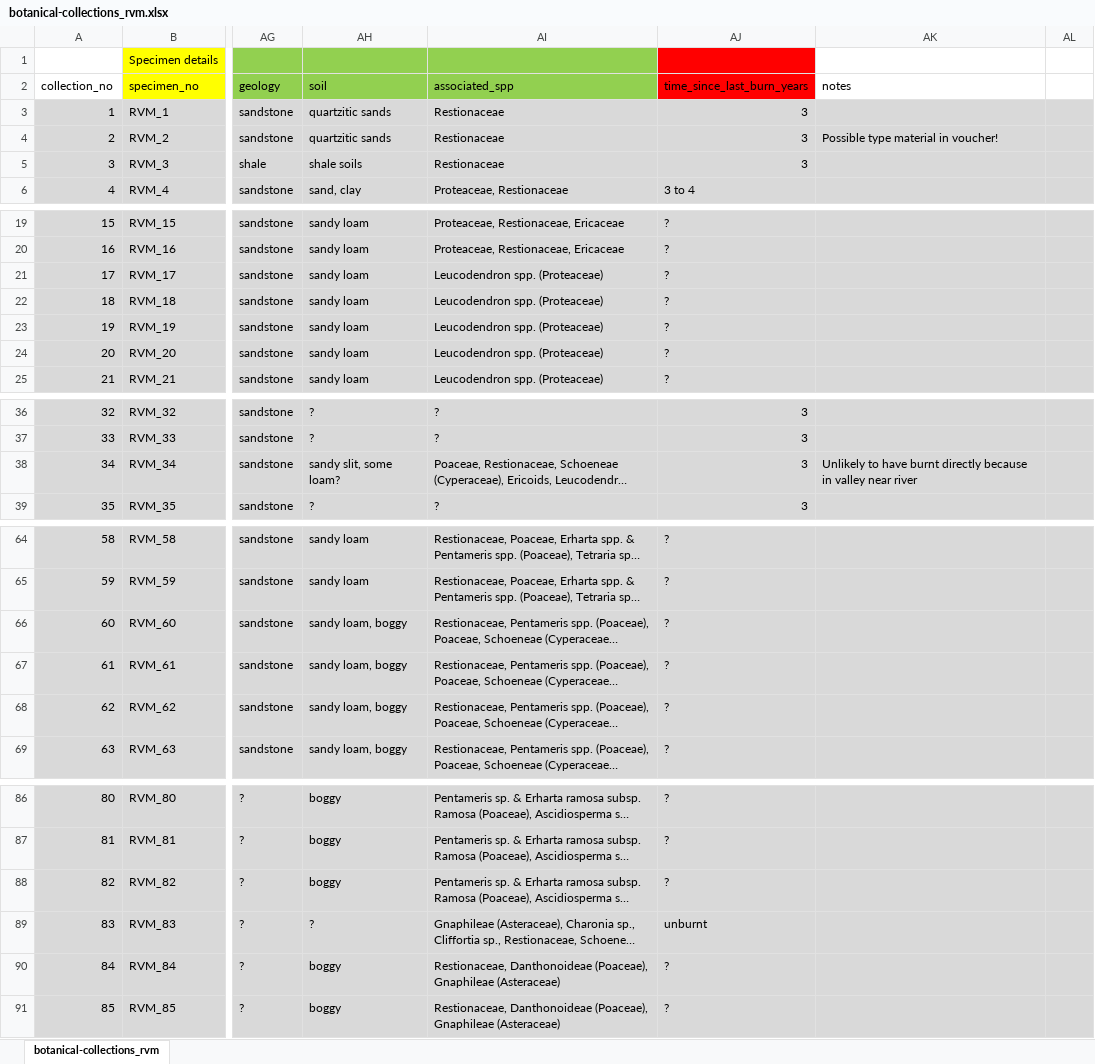
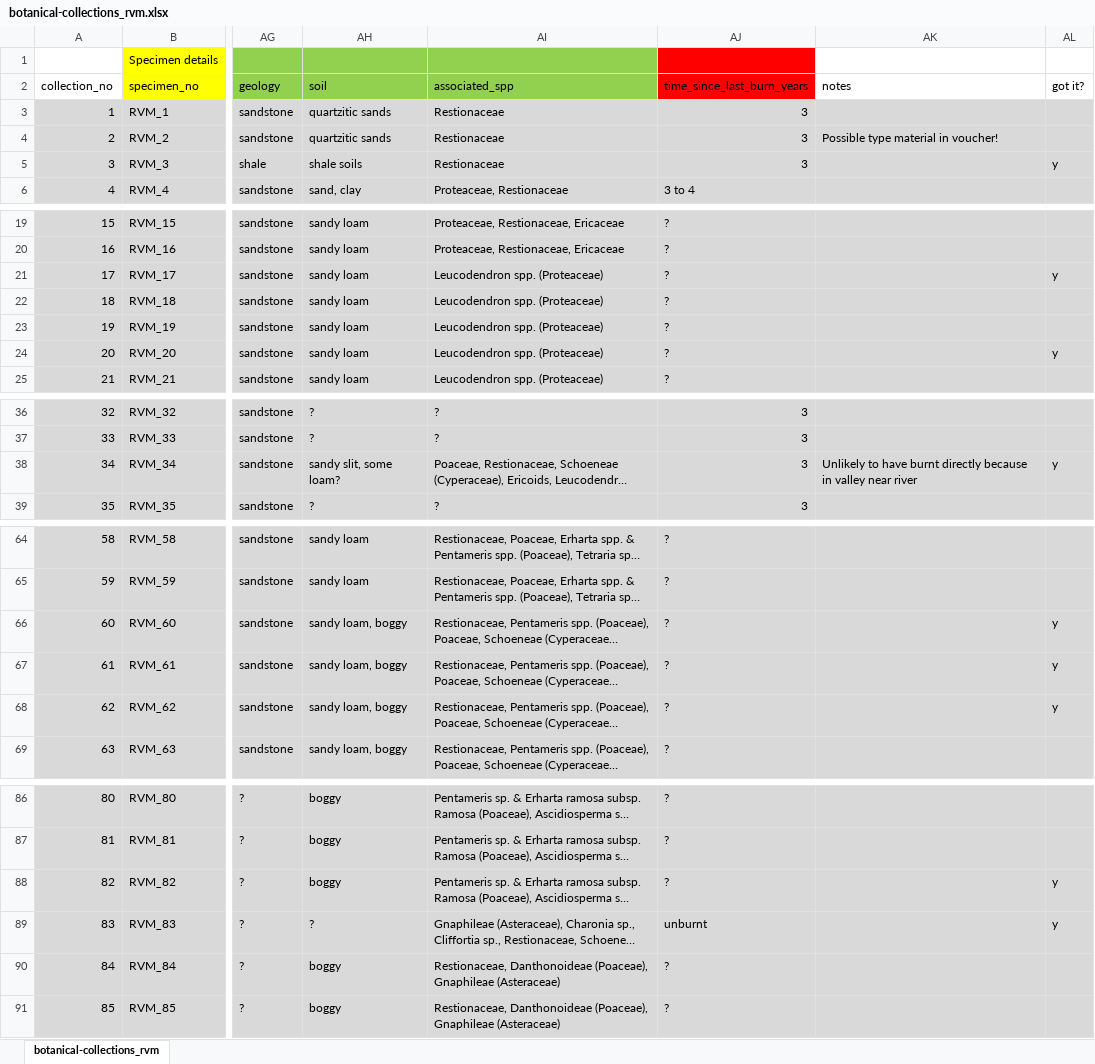
Before and after one commit to rvanmazijk/botanical-collections, an Excel workbook: botanical-collections_rvm.xlsx, sheet botanical-collections_rvm, drawn as a sheet; only a part is shown, gaps mark what is left out; long unchanged cells end in …; values as stored, in another font and other column widths than the file's, no borders; the diff names each change by its address in the sheet, - before the commit and + after, or states it on an @@ line.

Commit message:
Save work

```diff
--- a/botanical-collections_rvm.xlsx (sheet botanical-collections_rvm)
+++ b/botanical-collections_rvm.xlsx (sheet botanical-collections_rvm)
-AL2: (empty)
+AL2: got it?
-AL5 (got it?): (empty)
+AL5 (got it?): y
-AL21 (got it?): (empty)
+AL21 (got it?): y
-AL24 (got it?): (empty)
+AL24 (got it?): y
-AL38 (got it?): (empty)
+AL38 (got it?): y
-AL66:AL68 (got it?): (empty)
+AL66:AL68 (got it?): y
-AL88:AL89 (got it?): (empty)
+AL88:AL89 (got it?): y
```
